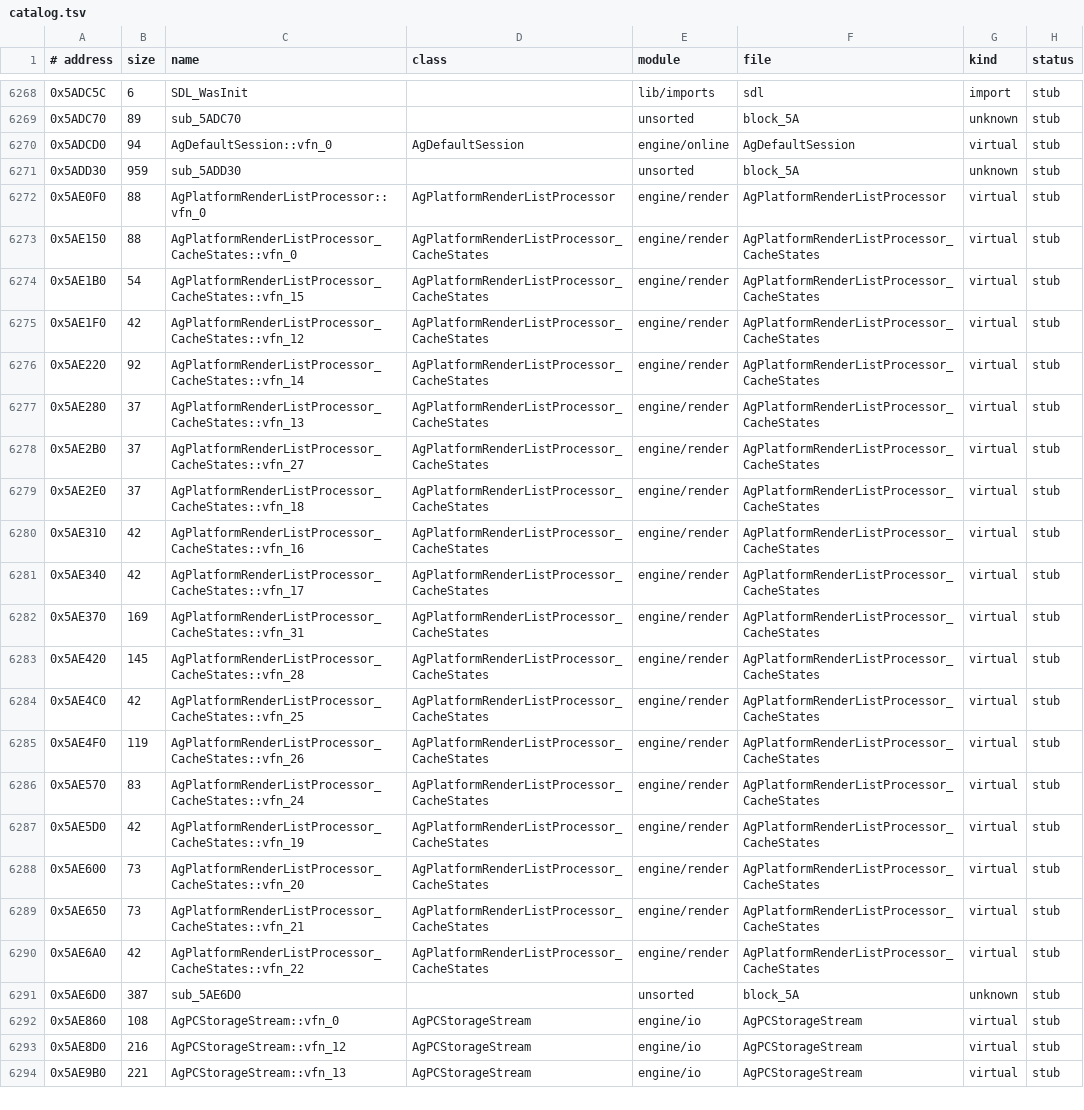
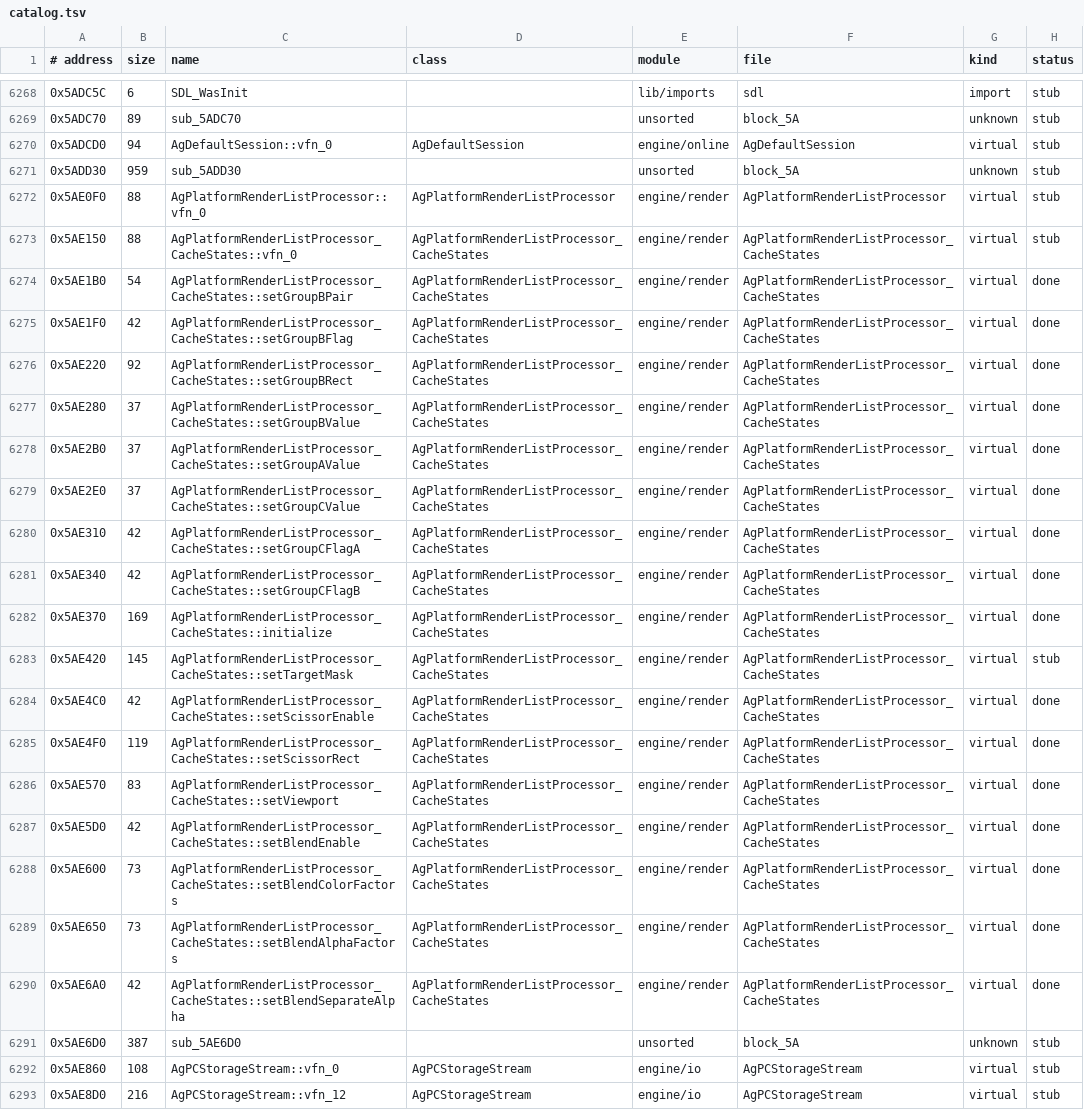
Before and after one commit to Pucas01/DISTRUST, a TSV file: config/catalog.tsv, drawn as a sheet; only a part is shown, gaps mark what is left out; the shorter side is filled out with more unchanged rows; the diff names each change by its address in the sheet, - before the commit and + after, or states it on an @@ line.

```diff
--- a/config/catalog.tsv
+++ b/config/catalog.tsv
-C6274 (name): AgPlatformRenderListProcessor_CacheStates::vfn_15
+C6274 (name): AgPlatformRenderListProcessor_CacheStates::setGroupBPair
-H6274:H6282 (status): stub
+H6274:H6282 (status): done
-C6275 (name): AgPlatformRenderListProcessor_CacheStates::vfn_12
+C6275 (name): AgPlatformRenderListProcessor_CacheStates::setGroupBFlag
-C6276 (name): AgPlatformRenderListProcessor_CacheStates::vfn_14
+C6276 (name): AgPlatformRenderListProcessor_CacheStates::setGroupBRect
-C6277 (name): AgPlatformRenderListProcessor_CacheStates::vfn_13
+C6277 (name): AgPlatformRenderListProcessor_CacheStates::setGroupBValue
-C6278 (name): AgPlatformRenderListProcessor_CacheStates::vfn_27
+C6278 (name): AgPlatformRenderListProcessor_CacheStates::setGroupAValue
-C6279 (name): AgPlatformRenderListProcessor_CacheStates::vfn_18
+C6279 (name): AgPlatformRenderListProcessor_CacheStates::setGroupCValue
-C6280 (name): AgPlatformRenderListProcessor_CacheStates::vfn_16
+C6280 (name): AgPlatformRenderListProcessor_CacheStates::setGroupCFlagA
-C6281 (name): AgPlatformRenderListProcessor_CacheStates::vfn_17
+C6281 (name): AgPlatformRenderListProcessor_CacheStates::setGroupCFlagB
-C6282 (name): AgPlatformRenderListProcessor_CacheStates::vfn_31
+C6282 (name): AgPlatformRenderListProcessor_CacheStates::initialize
-C6283 (name): AgPlatformRenderListProcessor_CacheStates::vfn_28
+C6283 (name): AgPlatformRenderListProcessor_CacheStates::setTargetMask
-C6284 (name): AgPlatformRenderListProcessor_CacheStates::vfn_25
+C6284 (name): AgPlatformRenderListProcessor_CacheStates::setScissorEnable
-H6284:H6290 (status): stub
+H6284:H6290 (status): done
-C6285 (name): AgPlatformRenderListProcessor_CacheStates::vfn_26
+C6285 (name): AgPlatformRenderListProcessor_CacheStates::setScissorRect
-C6286 (name): AgPlatformRenderListProcessor_CacheStates::vfn_24
+C6286 (name): AgPlatformRenderListProcessor_CacheStates::setViewport
-C6287 (name): AgPlatformRenderListProcessor_CacheStates::vfn_19
+C6287 (name): AgPlatformRenderListProcessor_CacheStates::setBlendEnable
-C6288 (name): AgPlatformRenderListProcessor_CacheStates::vfn_20
+C6288 (name): AgPlatformRenderListProcessor_CacheStates::setBlendColorFactors
-C6289 (name): AgPlatformRenderListProcessor_CacheStates::vfn_21
+C6289 (name): AgPlatformRenderListProcessor_CacheStates::setBlendAlphaFactors
-C6290 (name): AgPlatformRenderListProcessor_CacheStates::vfn_22
+C6290 (name): AgPlatformRenderListProcessor_CacheStates::setBlendSeparateAlpha
```
Also changed, not shown: config/symbols.tsv, 3 other files.
